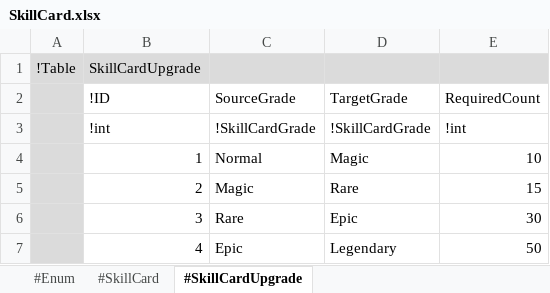
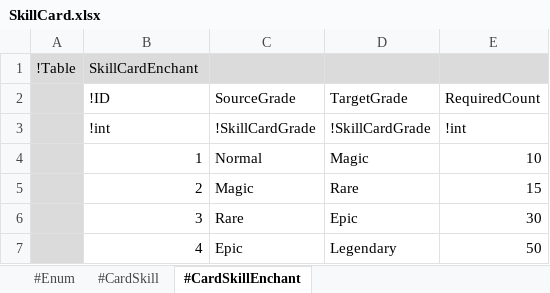
Before and after one commit to electro8836/ProjectOne, an Excel workbook: Shared/XLS/SkillCard.xlsx, sheet #CardSkillEnchant, drawn as a sheet; values as stored, in another font and other column widths than the file's, no borders; the diff names each change by its address in the sheet, - before the commit and + after, or states it on an @@ line.

```diff
--- a/Shared/XLS/SkillCard.xlsx (sheet #CardSkillEnchant)
+++ b/Shared/XLS/SkillCard.xlsx (sheet #CardSkillEnchant)
-sheet tab: #SkillCard
+sheet tab: #CardSkill
-sheet tab: #SkillCardUpgrade
+sheet tab: #CardSkillEnchant
-B1 (!ID): SkillCardUpgrade
+B1 (!ID): SkillCardEnchant
```
Also changed, not shown: sheet #CardSkill, Shared/XLS/Character.xlsx, 36 other files.
